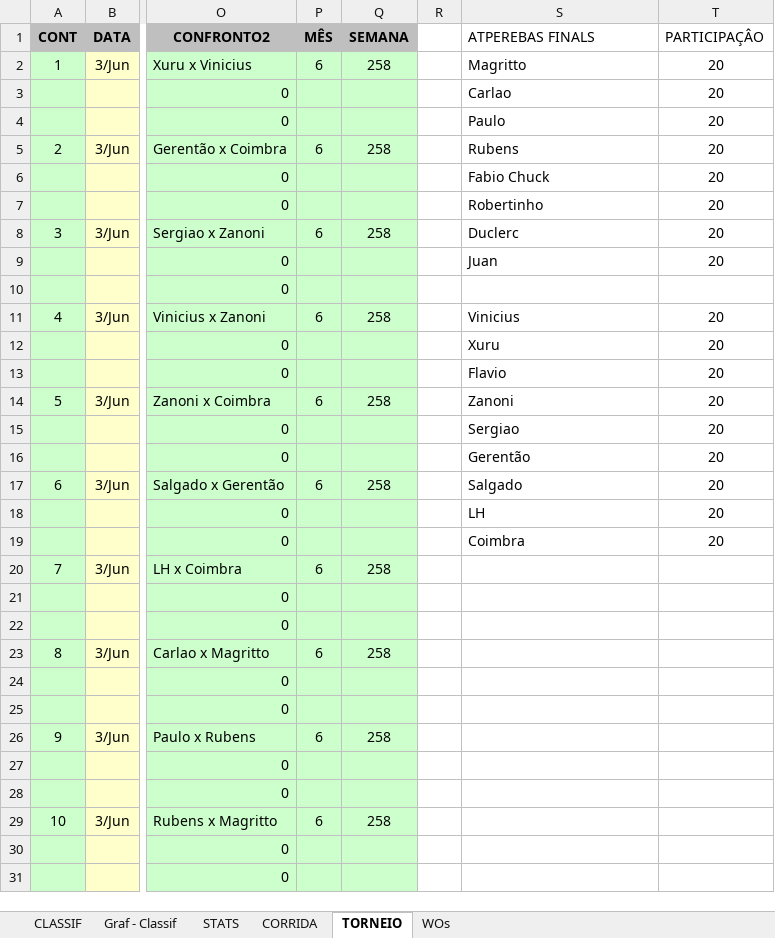
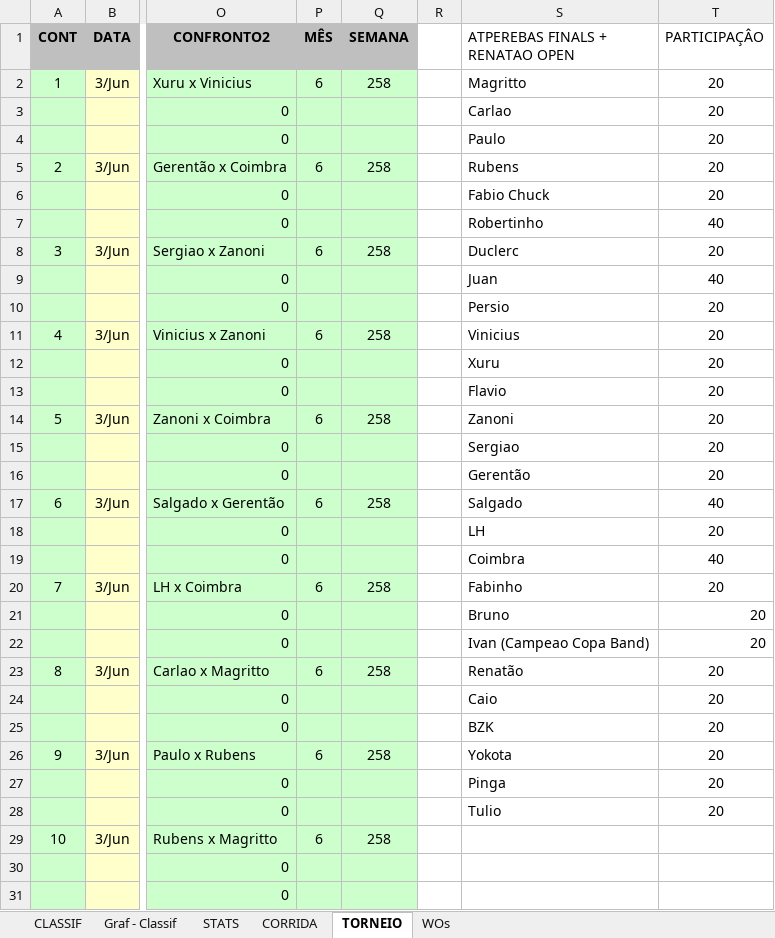
Before and after one commit to juanper/ATPerebas, an Excel workbook: 2022/semestre_2/ATPerebas - 2S22.xlsx, sheet TORNEIO, drawn as a sheet; only a part is shown, gaps mark what is left out; values as stored, in another font and other column widths than the file's, no borders; charts and pictures not drawn; the diff covers the shown part only; the diff names each change by its address in the sheet, - before the commit and + after, or states it on an @@ line.

Commit message:
Incluir pontos do Renatao Open

```diff
--- a/2022/semestre_2/ATPerebas - 2S22.xlsx (sheet TORNEIO)
+++ b/2022/semestre_2/ATPerebas - 2S22.xlsx (sheet TORNEIO)
-S1: ATPEREBAS FINALS
+S1: ATPEREBAS FINALS + RENATAO OPEN
-T7 (PARTICIPAÇÂO): 20
+T7 (PARTICIPAÇÂO): 40
-T9 (PARTICIPAÇÂO): 20
+T9 (PARTICIPAÇÂO): 40
-S10 (ATPEREBAS FINALS + RENATAO OPEN): (empty)
+S10 (ATPEREBAS FINALS + RENATAO OPEN): Persio
-T10 (PARTICIPAÇÂO): (empty)
+T10 (PARTICIPAÇÂO): 20
-T17 (PARTICIPAÇÂO): 20
+T17 (PARTICIPAÇÂO): 40
-T19 (PARTICIPAÇÂO): 20
+T19 (PARTICIPAÇÂO): 40
-S20 (ATPEREBAS FINALS + RENATAO OPEN): (empty)
+S20 (ATPEREBAS FINALS + RENATAO OPEN): Fabinho
-T20:T28 (PARTICIPAÇÂO): (empty)
+T20:T28 (PARTICIPAÇÂO): 20
-S21 (ATPEREBAS FINALS + RENATAO OPEN): (empty)
+S21 (ATPEREBAS FINALS + RENATAO OPEN): Bruno
-S22 (ATPEREBAS FINALS + RENATAO OPEN): (empty)
+S22 (ATPEREBAS FINALS + RENATAO OPEN): Ivan (Campeao Copa Band)
-S23 (ATPEREBAS FINALS + RENATAO OPEN): (empty)
+S23 (ATPEREBAS FINALS + RENATAO OPEN): Renatão
-S24 (ATPEREBAS FINALS + RENATAO OPEN): (empty)
+S24 (ATPEREBAS FINALS + RENATAO OPEN): Caio
-S25 (ATPEREBAS FINALS + RENATAO OPEN): (empty)
+S25 (ATPEREBAS FINALS + RENATAO OPEN): BZK
-S26 (ATPEREBAS FINALS + RENATAO OPEN): (empty)
+S26 (ATPEREBAS FINALS + RENATAO OPEN): Yokota
-S27 (ATPEREBAS FINALS + RENATAO OPEN): (empty)
+S27 (ATPEREBAS FINALS + RENATAO OPEN): Pinga
-S28 (ATPEREBAS FINALS + RENATAO OPEN): (empty)
+S28 (ATPEREBAS FINALS + RENATAO OPEN): Tulio
```
Also changed, not shown: 13 added rows and 13 removed rows elsewhere in this sheet, sheet CLASSIF, formulas that keep their value, hidden cells, charts or pictures.
